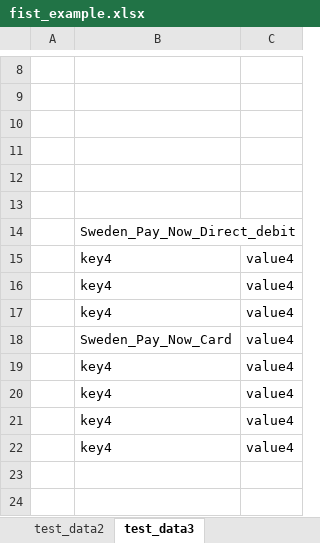
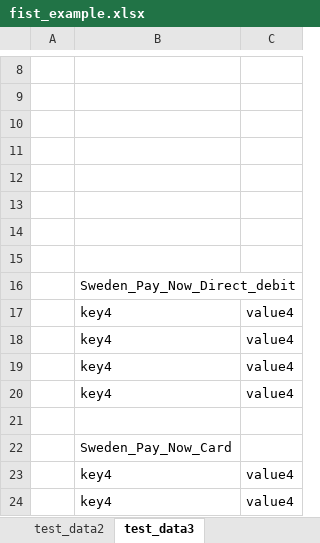
Before and after one commit to GoranAviani/creating-and-populating-excel-files, an Excel workbook: fist_example.xlsx, sheet test_data3, drawn as a sheet; only a part is shown, gaps mark what is left out; the shorter side is filled out with more unchanged rows; values as stored, in another font and other column widths than the file's, no borders; addresses are those after the commit; the diff names each change by its address in the sheet, - before the commit and + after, or states it on an @@ line.

Commit message:
fixup, adding space between tables

```diff
--- a/fist_example.xlsx (sheet test_data3)
+++ b/fist_example.xlsx (sheet test_data3)
+row 14: (empty)
+row 15: (empty)
+row 20:  | key4 | value4
-row 21:  | Sweden_Pay_Now_Card | value4
+row 21: (empty)
+row 22:  | Sweden_Pay_Now_Card
```
Also changed, not shown: 1 other file.
